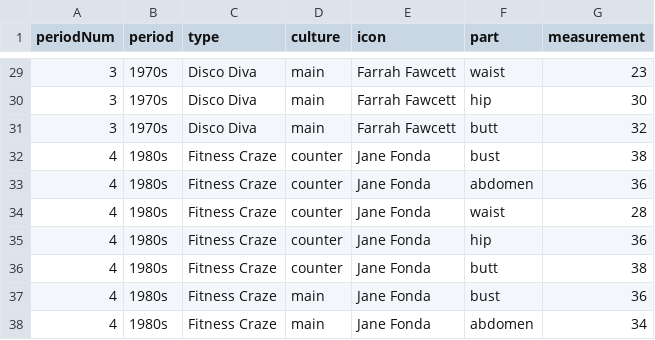
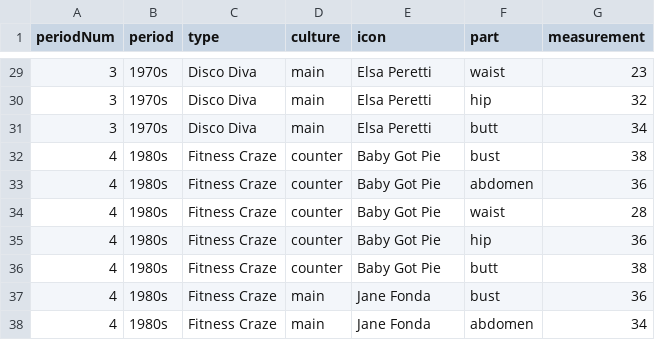
Before and after one commit to meanmodemoda/msdv-slim-thick-united-curves-of-america, a CSV file: data/body_measurement.csv, drawn as a sheet; only a part is shown, gaps mark what is left out; the diff covers the shown part only.

```diff
--- a/data/body_measurement.csv
+++ b/data/body_measurement.csv
@@ -29,9 +29,9 @@ periodNum,period,type,culture,icon,part,measurement
-3,1970s,Disco Diva,main,Farrah Fawcett,waist,23
-3,1970s,Disco Diva,main,Farrah Fawcett,hip,30
-3,1970s,Disco Diva,main,Farrah Fawcett,butt,32
-4,1980s,Fitness Craze,counter,Jane Fonda,bust,38
-4,1980s,Fitness Craze,counter,Jane Fonda,abdomen,36
-4,1980s,Fitness Craze,counter,Jane Fonda,waist,28
-4,1980s,Fitness Craze,counter,Jane Fonda,hip,36
-4,1980s,Fitness Craze,counter,Jane Fonda,butt,38
+3,1970s,Disco Diva,main,Elsa Peretti,waist,23
+3,1970s,Disco Diva,main,Elsa Peretti,hip,32
+3,1970s,Disco Diva,main,Elsa Peretti,butt,34
+4,1980s,Fitness Craze,counter,Baby Got Pie,bust,38
+4,1980s,Fitness Craze,counter,Baby Got Pie,abdomen,36
+4,1980s,Fitness Craze,counter,Baby Got Pie,waist,28
+4,1980s,Fitness Craze,counter,Baby Got Pie,hip,36
+4,1980s,Fitness Craze,counter,Baby Got Pie,butt,38
 4,1980s,Fitness Craze,main,Jane Fonda,bust,36
```
Also changed, not shown: 5 added rows and 61 edited cells elsewhere in this file, 13 other files.
